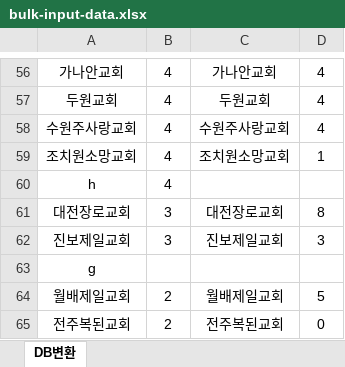
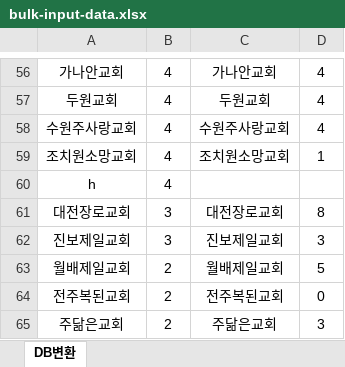
Before and after one commit to LDK1009/V-DAS, an Excel workbook: project/public/file/bulk-input-data.xlsx, sheet DB변환, drawn as a sheet; only a part is shown, gaps mark what is left out; the shorter side is filled out with more unchanged rows; values as stored, in another font and other column widths than the file's, no borders; the diff names each change by its address in the sheet, - before the commit and + after, or states it on an @@ line.

```diff
--- a/project/public/file/bulk-input-data.xlsx (sheet DB변환)
+++ b/project/public/file/bulk-input-data.xlsx (sheet DB변환)
-row 63: g
```
Also changed, not shown: 8 other files.
